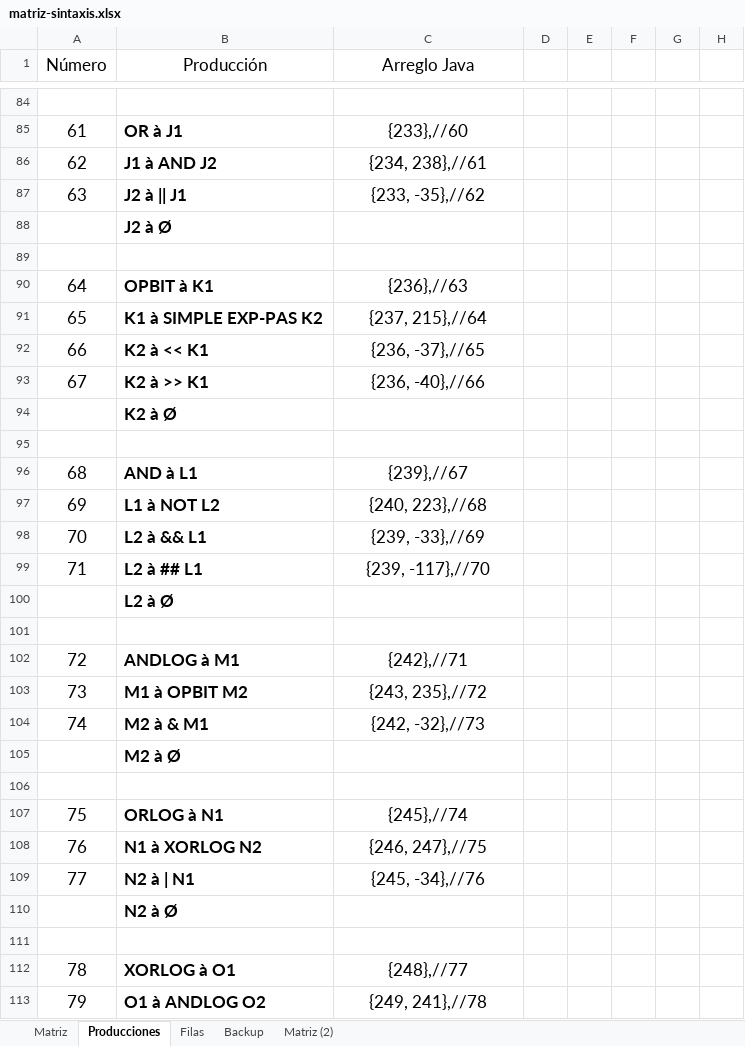
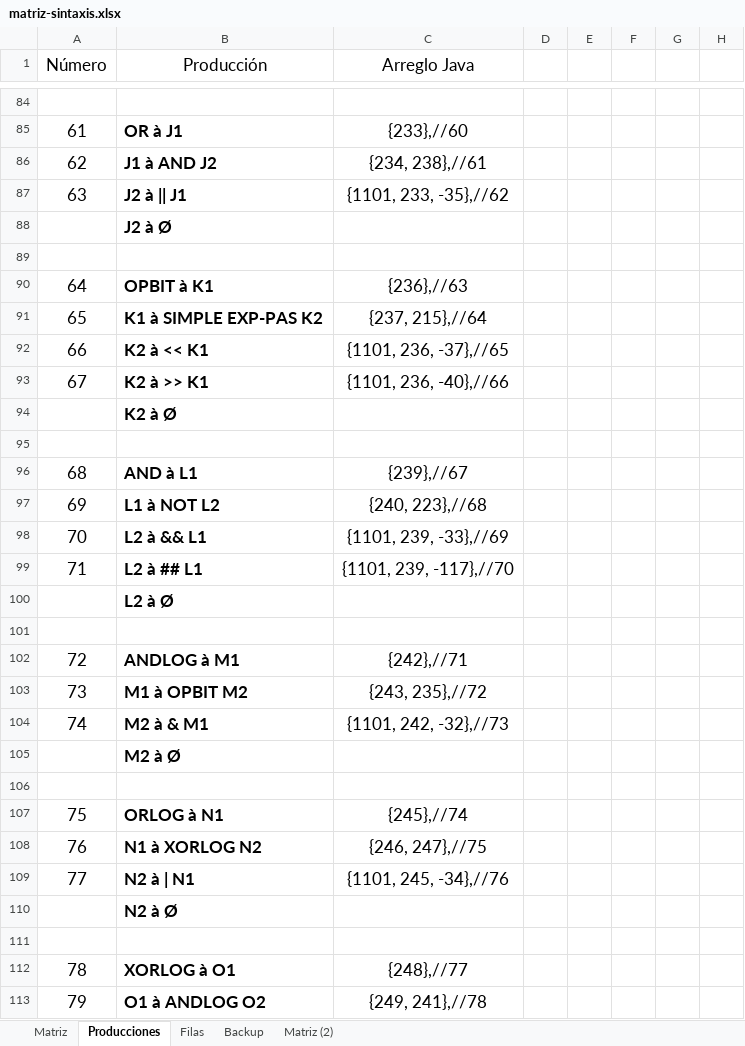
Before and after one commit to marcoalex98/Compilador, an Excel workbook: matriz-sintaxis.xlsx, sheet Producciones, drawn as a sheet; only a part is shown, gaps mark what is left out; values as stored, in another font and other column widths than the file's, no borders; the diff covers the shown part only; the diff names each change by its address in the sheet, - before the commit and + after, or states it on an @@ line.

```diff
--- a/matriz-sintaxis.xlsx (sheet Producciones)
+++ b/matriz-sintaxis.xlsx (sheet Producciones)
-C87 (Arreglo Java): {233, -35},//62
+C87 (Arreglo Java): {1101, 233, -35},//62
-C92 (Arreglo Java): {236, -37},//65
+C92 (Arreglo Java): {1101, 236, -37},//65
-C93 (Arreglo Java): {236, -40},//66
+C93 (Arreglo Java): {1101, 236, -40},//66
-C98 (Arreglo Java): {239, -33},//69
+C98 (Arreglo Java): {1101, 239, -33},//69
-C99 (Arreglo Java): {239, -117},//70
+C99 (Arreglo Java): {1101, 239, -117},//70
-C104 (Arreglo Java): {242, -32},//73
+C104 (Arreglo Java): {1101, 242, -32},//73
-C109 (Arreglo Java): {245, -34},//76
+C109 (Arreglo Java): {1101, 245, -34},//76
```
Also changed, not shown: 6 edited cells and cell formats elsewhere in this sheet, 7 other files.
